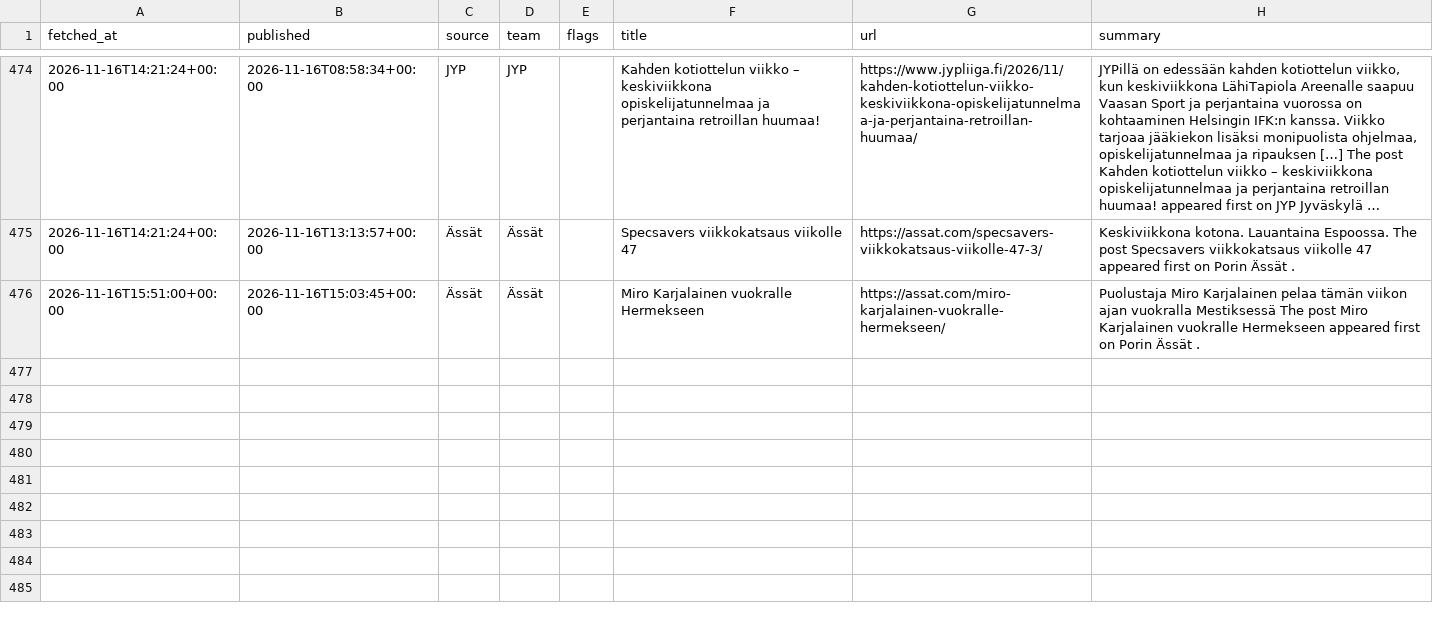
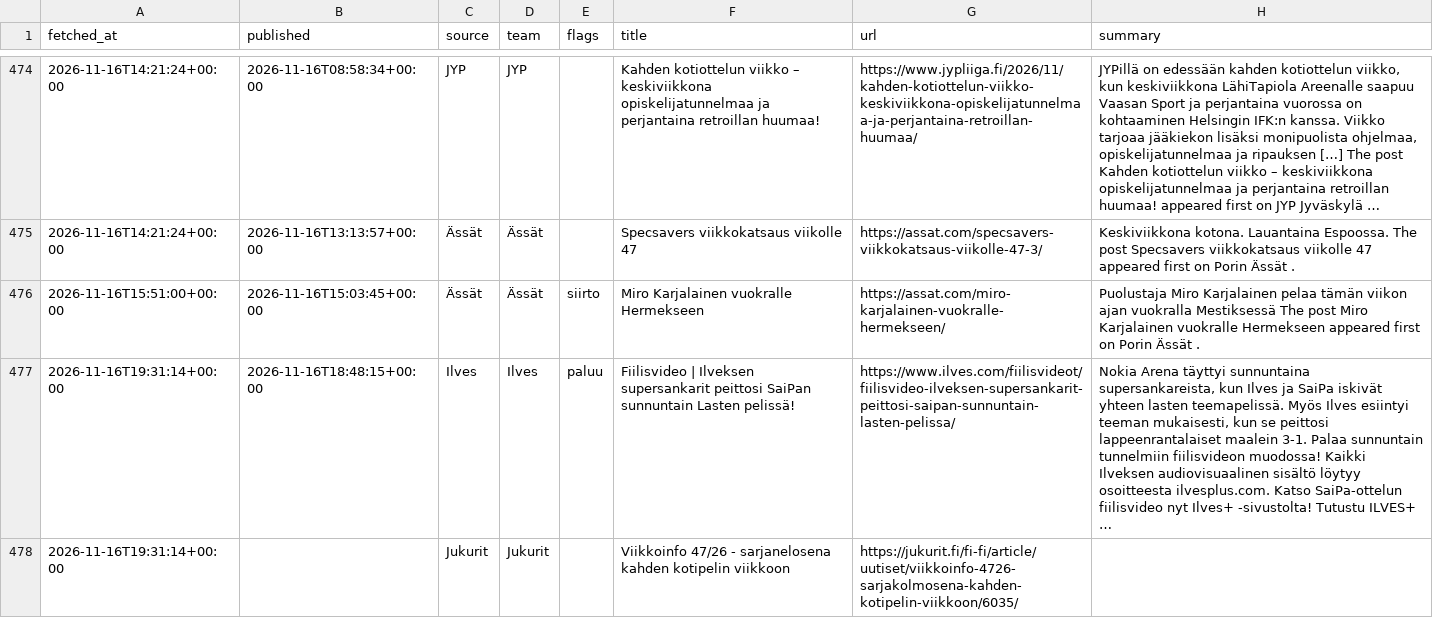
Before and after one commit to mikaheino/liiga-2026-27, a CSV file: news_items.csv, drawn as a sheet; only a part is shown, gaps mark what is left out; the diff names each change by its address in the sheet, - before the commit and + after, or states it on an @@ line.

```diff
--- a/news_items.csv
+++ b/news_items.csv
-E476 (flags): (empty)
+E476 (flags): siirto
+row 477: 2026-11-16T19:31:14+00:00 | 2026-11-16T18:48:15+00:00 | Ilves | Ilves | paluu | Fiilisvideo | Ilveksen supersankarit peittosi SaiPan sunnuntain Lasten pelissä! | https://www.ilves.com/fiilisvideot/fiilisvideo-ilveksen-supersankarit-peittosi-saipan-sunnuntain-lasten-pelissa/ | Nokia Arena täyttyi sunnuntaina supersankareista, kun Ilves ja SaiPa iskivät yhteen lasten teemapelissä. Myös Ilves esiintyi teeman mukaisesti, kun se peittosi lappeenrantalaiset maalein 3-1. Palaa sunnuntain tunnelmiin fiilisvideon muodossa! Kaikki Ilveksen audiovisuaalinen sisältö löytyy osoitteesta ilvesplus.com. Katso SaiPa-ottelun fiilisvideo nyt Ilves+ -sivustolta! Tutustu ILVES+ …
+row 478: 2026-11-16T19:31:14+00:00 |  | Jukurit | Jukurit |  | Viikkoinfo 47/26 - sarjanelosena kahden kotipelin viikkoon | https://jukurit.fi/fi-fi/article/uutiset/viikkoinfo-4726-sarjakolmosena-kahden-kotipelin-viikkoon/6035/
```
